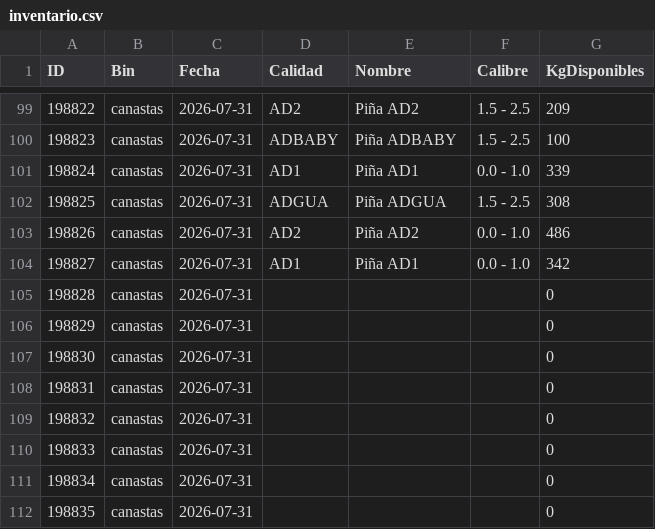
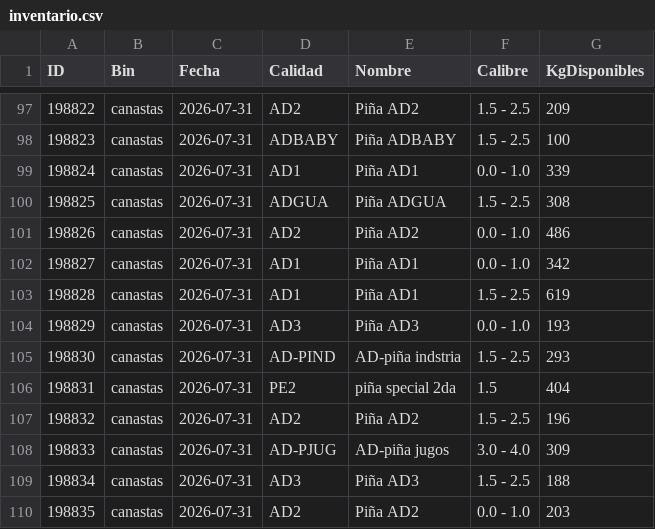
Before and after one commit to logisticaguapa-arch/inventario-fruta, a CSV file: inventario.csv, drawn as a sheet; only a part is shown, gaps mark what is left out; the diff covers the shown part only.

```diff
--- a/inventario.csv
+++ b/inventario.csv
@@ -104,9 +102,9 @@ ID,Bin,Fecha,Calidad,Nombre,Calibre,KgDisponibles
 198827,canastas,2026-07-31,AD1,Piña AD1,0.0 - 1.0,342
-198828,canastas,2026-07-31,,,,0
-198829,canastas,2026-07-31,,,,0
-198830,canastas,2026-07-31,,,,0
-198831,canastas,2026-07-31,,,,0
-198832,canastas,2026-07-31,,,,0
-198833,canastas,2026-07-31,,,,0
-198834,canastas,2026-07-31,,,,0
-198835,canastas,2026-07-31,,,,0
+198828,canastas,2026-07-31,AD1,Piña AD1,1.5 - 2.5,619
+198829,canastas,2026-07-31,AD3,Piña AD3,0.0 - 1.0,193
+198830,canastas,2026-07-31,AD-PIND,AD-piña indstria,1.5 - 2.5,293
+198831,canastas,2026-07-31,PE2,piña special 2da,1.5,404
+198832,canastas,2026-07-31,AD2,Piña AD2,1.5 - 2.5,196
+198833,canastas,2026-07-31,AD-PJUG,AD-piña jugos,3.0 - 4.0,309
+198834,canastas,2026-07-31,AD3,Piña AD3,1.5 - 2.5,188
+198835,canastas,2026-07-31,AD2,Piña AD2,0.0 - 1.0,203
```
Also changed, not shown: 2 removed rows and 13 edited cells elsewhere in this file, 1 other file.
